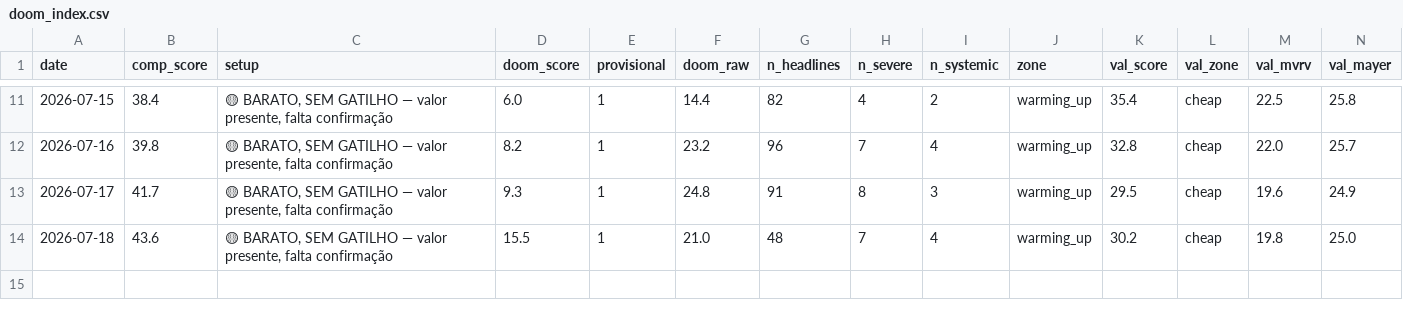
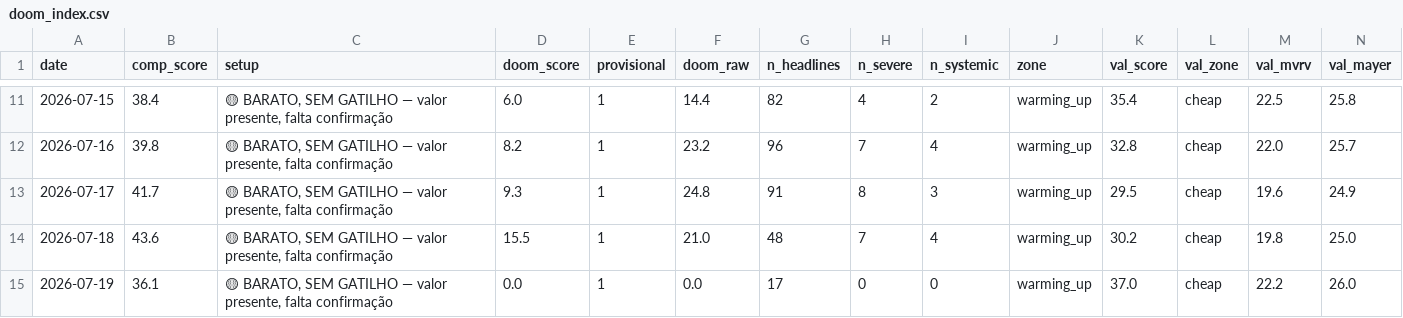
Before and after one commit to joaosilva14447-hub/orderflow-system, a CSV file: daily_signals/history/doom_index.csv, drawn as a sheet; only a part is shown, gaps mark what is left out; rows hold the shown columns only; the diff names each change by its address in the sheet, - before the commit and + after, or states it on an @@ line.

```diff
--- a/daily_signals/history/doom_index.csv
+++ b/daily_signals/history/doom_index.csv
+row 15: 2026-07-19 | 36.1 | 🟡 BARATO, SEM GATILHO — valor presente, falta confirmação | 0.0 | 1 | 0.0 | 17 | 0 | 0 | warming_up | 37.0 | cheap | 22.2 | 26.0
```
Also changed, not shown: 1 other file.
